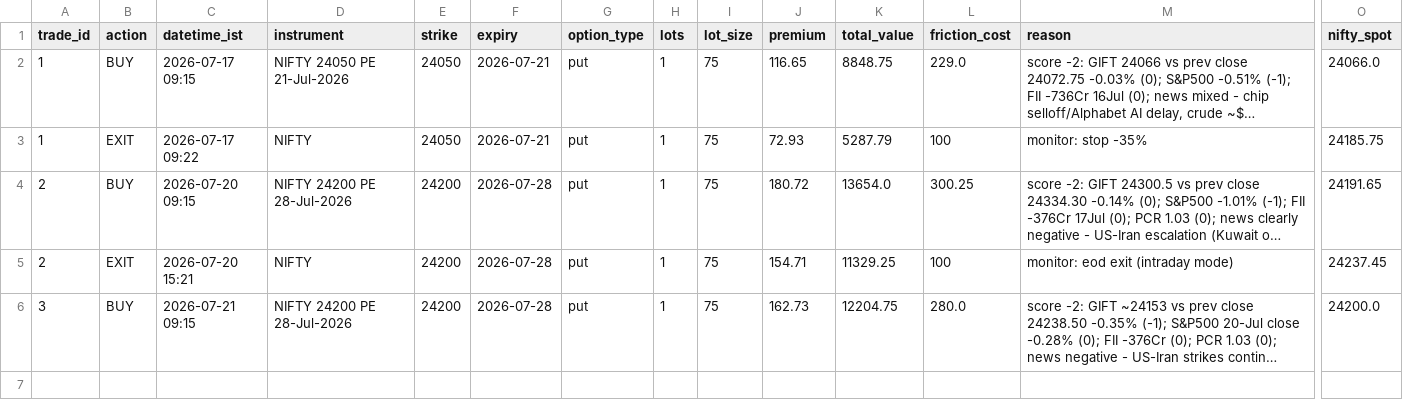
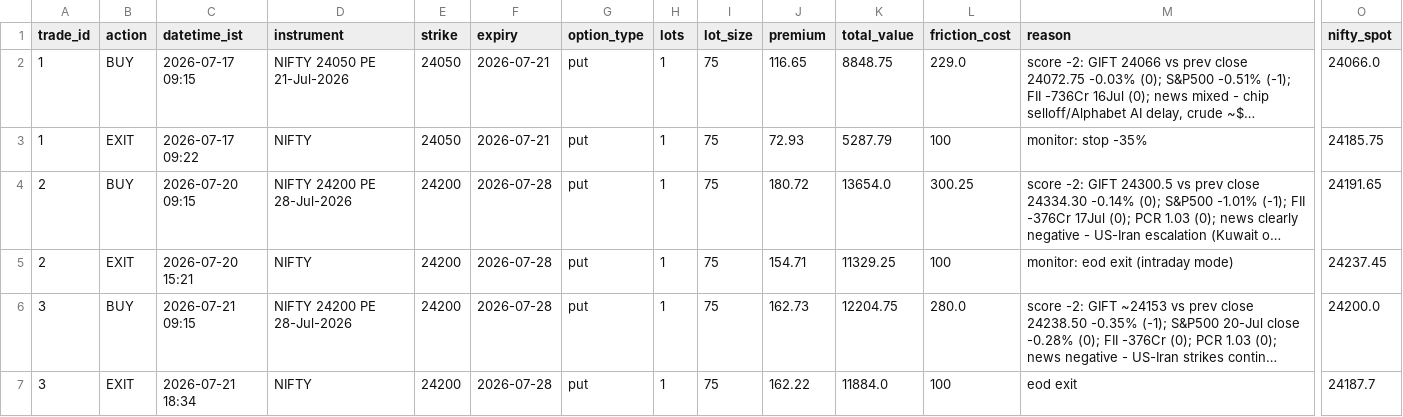
Before and after one commit to ajaiswal1818/nifty-paper-trading, a CSV file: strategies/v3i-intraday/trade_log.csv, drawn as a sheet; only a part is shown, gaps mark what is left out; long unchanged cells end in …; rows hold the shown columns only; the diff names each change by its address in the sheet, - before the commit and + after, or states it on an @@ line.

Commit message:
evening 2026-07-21: v3 HELD 24200PE (equity 94,952); v3i fallback EOD-exit 24200PE -420 (equity 93,694); sessions row appended

```diff
--- a/strategies/v3i-intraday/trade_log.csv
+++ b/strategies/v3i-intraday/trade_log.csv
+row 7: 3 | EXIT | 2026-07-21 18:34 | NIFTY | 24200 | 2026-07-28 | put | 1 | 75 | 162.22 | 11884.0 | 100 | eod exit | 24187.7
```
Also changed, not shown: engine/data/sessions_2026.csv, strategies/v3-news-directional/equity_curve.csv, 4 other files.
